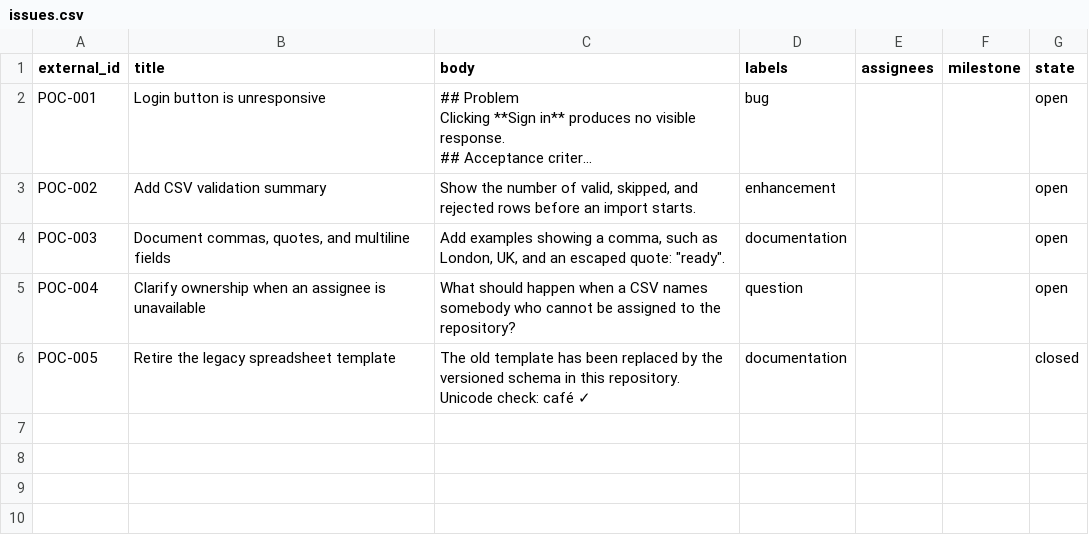
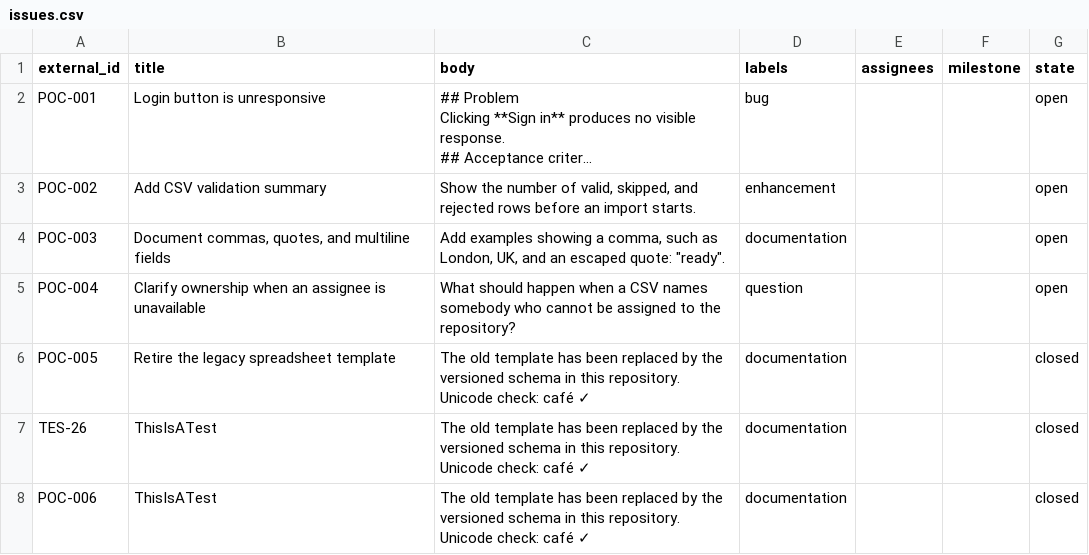
Before and after one commit to ACPattOak/issue_upload_test, a CSV file: examples/issues.csv, drawn as a sheet; long unchanged cells end in ….

Commit message:
Update issues.csv

```diff
--- a/examples/issues.csv
+++ b/examples/issues.csv
@@ -11 +11,3 @@ POC-004,Clarify ownership when an assignee is unavailable,"What should happen wh
 POC-005,Retire the legacy spreadsheet template,"The old template has been replaced by the versioned schema in this repository. Unicode check: café ✓",documentation,,,closed
+TES-26,ThisIsATest,"The old template has been replaced by the versioned schema in this repository. Unicode check: café ✓",documentation,,,closed
+POC-006,ThisIsATest,"The old template has been replaced by the versioned schema in this repository. Unicode check: café ✓",documentation,,,closed
```
